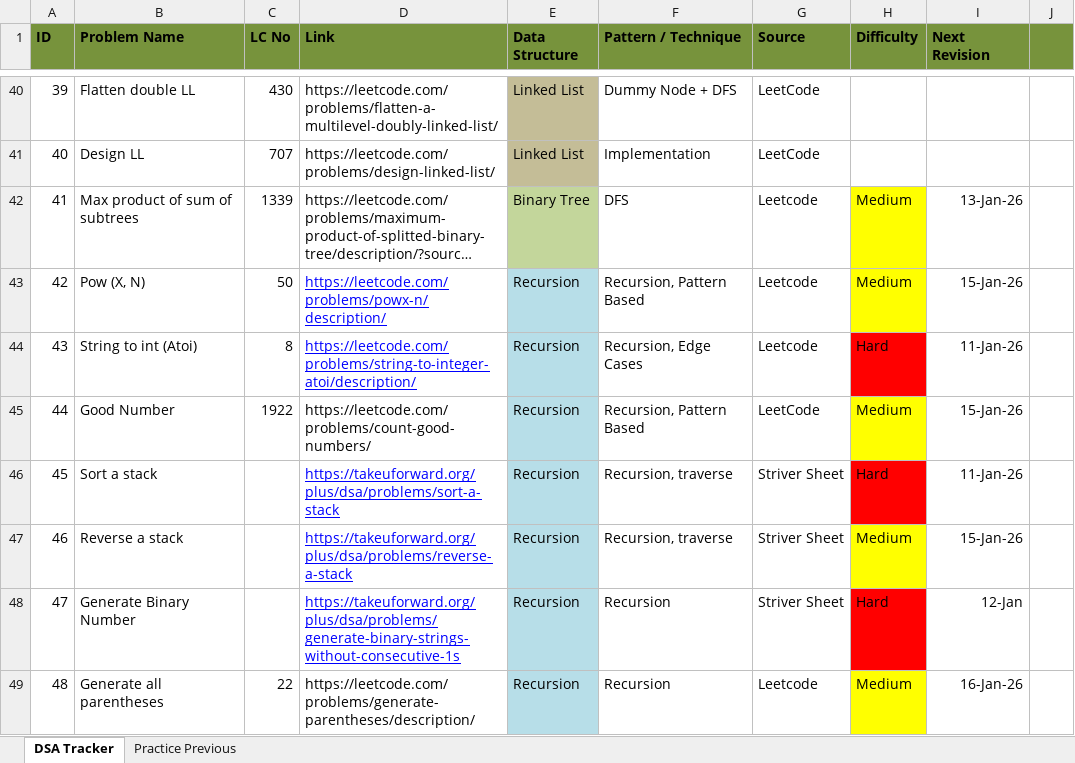
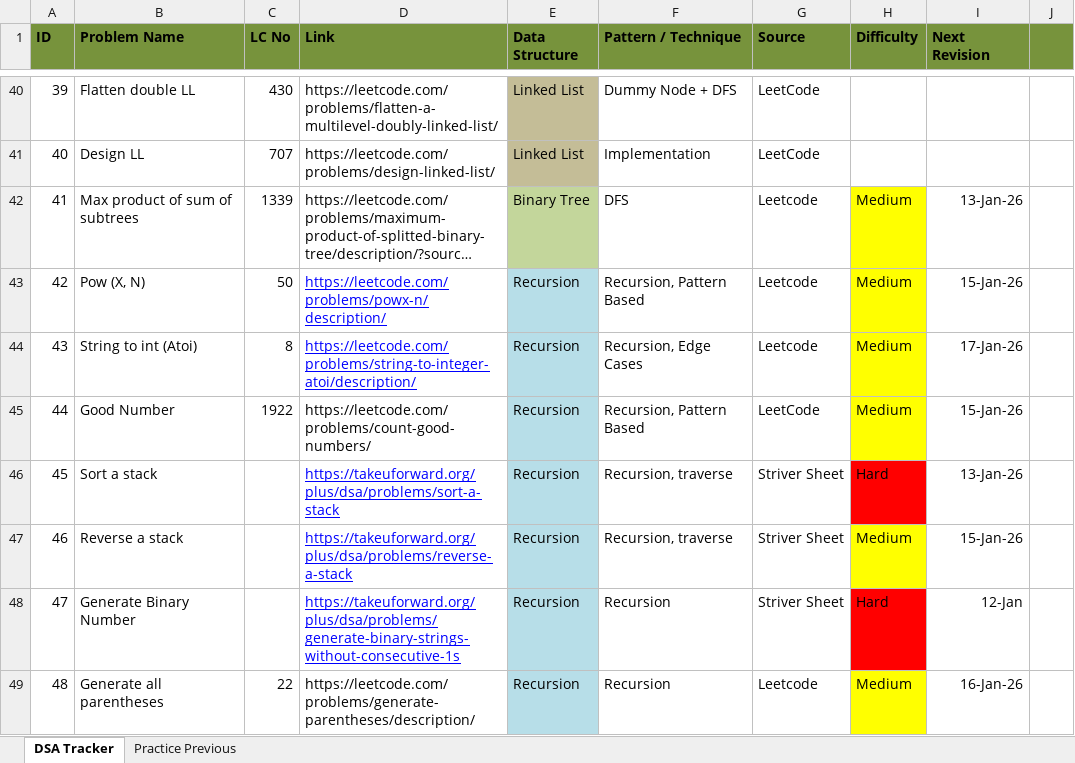
Before and after one commit to soumya007GitHub/DSA, an Excel workbook: DSA_Revision_Tracker.xlsx, sheet DSA Tracker, drawn as a sheet; only a part is shown, gaps mark what is left out; long unchanged cells end in …; values as stored, in another font and other column widths than the file's, no borders; the diff names each change by its address in the sheet, - before the commit and + after, or states it on an @@ line.

```diff
--- a/DSA_Revision_Tracker.xlsx (sheet DSA Tracker)
+++ b/DSA_Revision_Tracker.xlsx (sheet DSA Tracker)
-H44 (Difficulty): Hard
+H44 (Difficulty): Medium
-H44 fill: #FF0000
+H44 fill: #FFFF00
-I44 (Next Revision): 11-Jan-26
+I44 (Next Revision): 17-Jan-26
-I46 (Next Revision): 11-Jan-26
+I46 (Next Revision): 13-Jan-26
```
Also changed, not shown: 1 other file.
